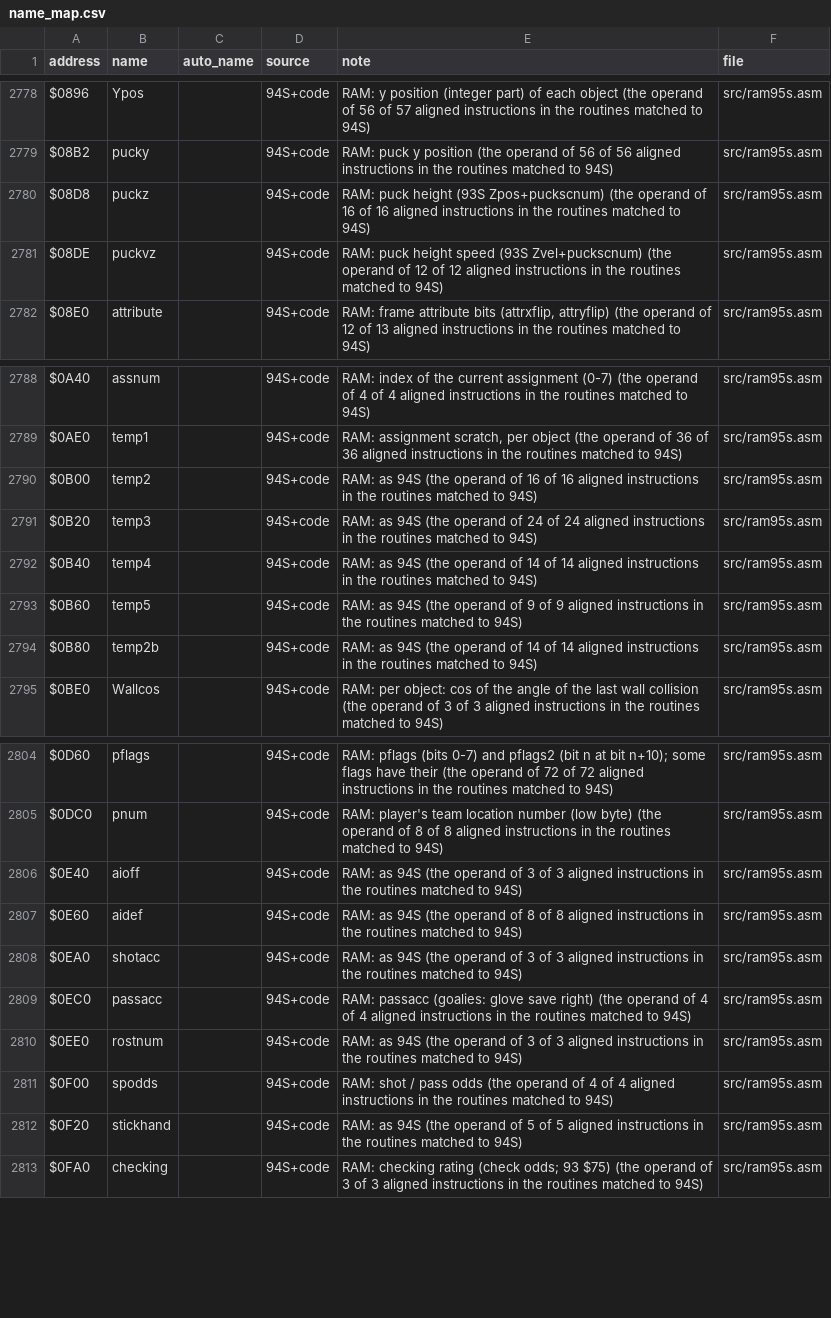
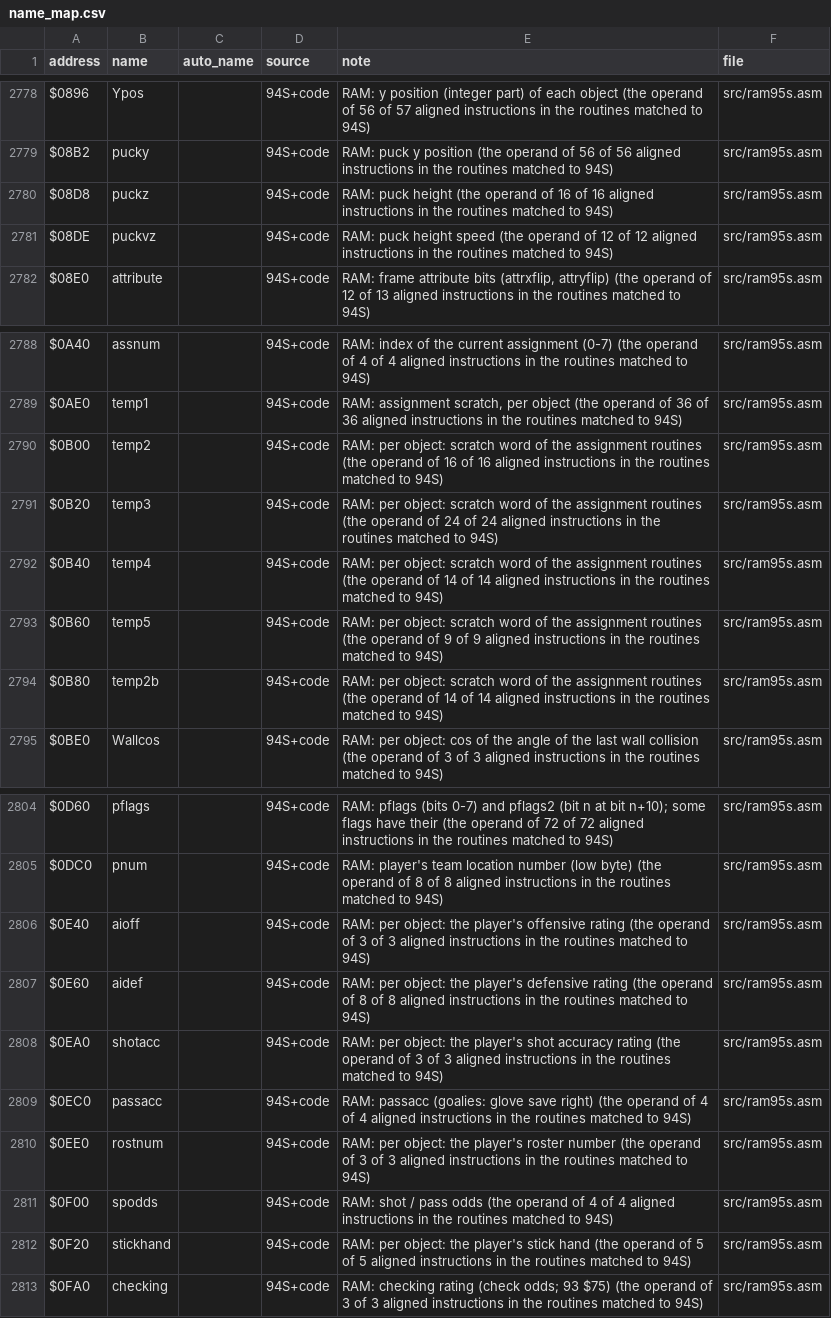
Before and after one commit to abdulahmad/NHL95SNES, a CSV file: docs/name_map.csv, drawn as a sheet; only a part is shown, gaps mark what is left out; the diff covers the shown part only.

```diff
--- a/docs/name_map.csv
+++ b/docs/name_map.csv
@@ -2779,4 +2779,4 @@ $0896,Ypos,,94S+code,"RAM: y position (integer part) of each object (the operand
 $08B2,pucky,,94S+code,"RAM: puck y position (the operand of 56 of 56 aligned instructions in the routines matched to 94S)",src/ram95s.asm
-$08D8,puckz,,94S+code,"RAM: puck height (93S Zpos+puckscnum) (the operand of 16 of 16 aligned instructions in the routines matched to 94S)",src/ram95s.asm
-$08DE,puckvz,,94S+code,"RAM: puck height speed (93S Zvel+puckscnum) (the operand of 12 of 12 aligned instructions in the routines matched to 94S)",src/ram95s.asm
+$08D8,puckz,,94S+code,"RAM: puck height (the operand of 16 of 16 aligned instructions in the routines matched to 94S)",src/ram95s.asm
+$08DE,puckvz,,94S+code,"RAM: puck height speed (the operand of 12 of 12 aligned instructions in the routines matched to 94S)",src/ram95s.asm
 $08E0,attribute,,94S+code,"RAM: frame attribute bits (attrxflip, attryflip) (the operand of 12 of 13 aligned instructions in the routines matched to 94S)",src/ram95s.asm
@@ -2789,7 +2789,7 @@ $0A40,assnum,,94S+code,"RAM: index of the current assignment (0-7) (the operand
 $0AE0,temp1,,94S+code,"RAM: assignment scratch, per object (the operand of 36 of 36 aligned instructions in the routines matched to 94S)",src/ram95s.asm
-$0B00,temp2,,94S+code,"RAM: as 94S (the operand of 16 of 16 aligned instructions in the routines matched to 94S)",src/ram95s.asm
-$0B20,temp3,,94S+code,"RAM: as 94S (the operand of 24 of 24 aligned instructions in the routines matched to 94S)",src/ram95s.asm
-$0B40,temp4,,94S+code,"RAM: as 94S (the operand of 14 of 14 aligned instructions in the routines matched to 94S)",src/ram95s.asm
-$0B60,temp5,,94S+code,"RAM: as 94S (the operand of 9 of 9 aligned instructions in the routines matched to 94S)",src/ram95s.asm
-$0B80,temp2b,,94S+code,"RAM: as 94S (the operand of 14 of 14 aligned instructions in the routines matched to 94S)",src/ram95s.asm
+$0B00,temp2,,94S+code,"RAM: per object: scratch word of the assignment routines (the operand of 16 of 16 aligned instructions in the routines matched to 94S)",src/ram95s.asm
+$0B20,temp3,,94S+code,"RAM: per object: scratch word of the assignment routines (the operand of 24 of 24 aligned instructions in the routines matched to 94S)",src/ram95s.asm
+$0B40,temp4,,94S+code,"RAM: per object: scratch word of the assignment routines (the operand of 14 of 14 aligned instructions in the routines matched to 94S)",src/ram95s.asm
+$0B60,temp5,,94S+code,"RAM: per object: scratch word of the assignment routines (the operand of 9 of 9 aligned instructions in the routines matched to 94S)",src/ram95s.asm
+$0B80,temp2b,,94S+code,"RAM: per object: scratch word of the assignment routines (the operand of 14 of 14 aligned instructions in the routines matched to 94S)",src/ram95s.asm
 $0BE0,Wallcos,,94S+code,"RAM: per object: cos of the angle of the last wall collision (the operand of 3 of 3 aligned instructions in the routines matched to 94S)",src/ram95s.asm
@@ -2805,9 +2805,9 @@ $0D60,pflags,,94S+code,"RAM: pflags (bits 0-7) and pflags2 (bit n at bit n+10);
 $0DC0,pnum,,94S+code,"RAM: player's team location number (low byte) (the operand of 8 of 8 aligned instructions in the routines matched to 94S)",src/ram95s.asm
-$0E40,aioff,,94S+code,"RAM: as 94S (the operand of 3 of 3 aligned instructions in the routines matched to 94S)",src/ram95s.asm
-$0E60,aidef,,94S+code,"RAM: as 94S (the operand of 8 of 8 aligned instructions in the routines matched to 94S)",src/ram95s.asm
-$0EA0,shotacc,,94S+code,"RAM: as 94S (the operand of 3 of 3 aligned instructions in the routines matched to 94S)",src/ram95s.asm
+$0E40,aioff,,94S+code,"RAM: per object: the player's offensive rating (the operand of 3 of 3 aligned instructions in the routines matched to 94S)",src/ram95s.asm
+$0E60,aidef,,94S+code,"RAM: per object: the player's defensive rating (the operand of 8 of 8 aligned instructions in the routines matched to 94S)",src/ram95s.asm
+$0EA0,shotacc,,94S+code,"RAM: per object: the player's shot accuracy rating (the operand of 3 of 3 aligned instructions in the routines matched to 94S)",src/ram95s.asm
 $0EC0,passacc,,94S+code,"RAM: passacc (goalies: glove save right) (the operand of 4 of 4 aligned instructions in the routines matched to 94S)",src/ram95s.asm
-$0EE0,rostnum,,94S+code,"RAM: as 94S (the operand of 3 of 3 aligned instructions in the routines matched to 94S)",src/ram95s.asm
+$0EE0,rostnum,,94S+code,"RAM: per object: the player's roster number (the operand of 3 of 3 aligned instructions in the routines matched to 94S)",src/ram95s.asm
 $0F00,spodds,,94S+code,"RAM: shot / pass odds (the operand of 4 of 4 aligned instructions in the routines matched to 94S)",src/ram95s.asm
-$0F20,stickhand,,94S+code,"RAM: as 94S (the operand of 5 of 5 aligned instructions in the routines matched to 94S)",src/ram95s.asm
+$0F20,stickhand,,94S+code,"RAM: per object: the player's stick hand (the operand of 5 of 5 aligned instructions in the routines matched to 94S)",src/ram95s.asm
 $0FA0,checking,,94S+code,"RAM: checking rating (check odds; 93 $75) (the operand of 3 of 3 aligned instructions in the routines matched to 94S)",src/ram95s.asm
```
Also changed, not shown: 17 added rows and 6 edited cells elsewhere in this file, 16 other files.
